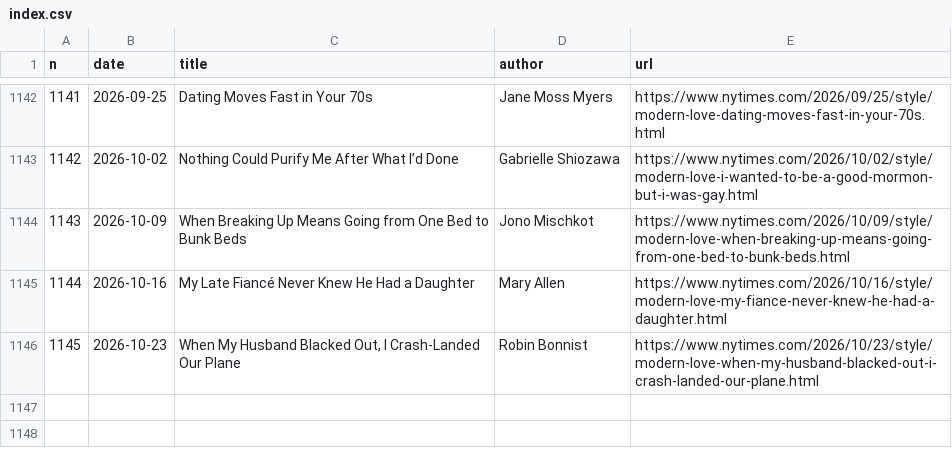
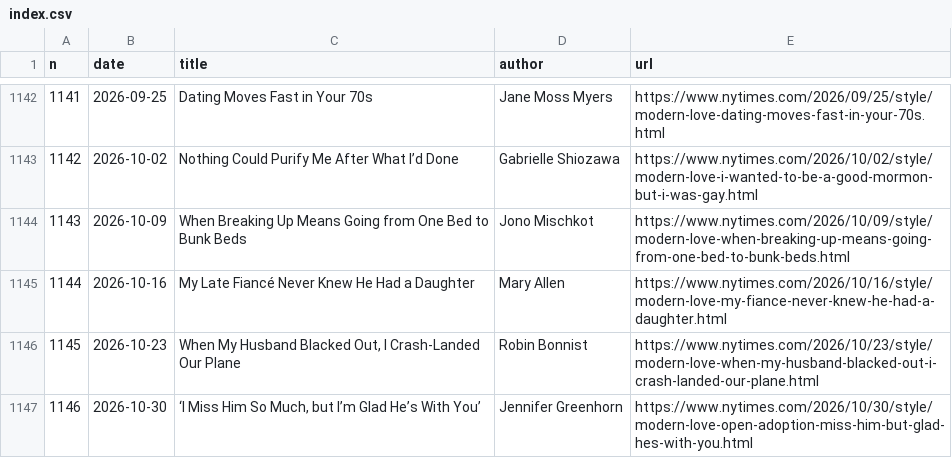
Before and after one commit to huangziwei/nytimes-modern-love-index, a CSV file: docs/index.csv, drawn as a sheet; only a part is shown, gaps mark what is left out; the diff names each change by its address in the sheet, - before the commit and + after, or states it on an @@ line.

```diff
--- a/docs/index.csv
+++ b/docs/index.csv
+row 1147: 1146 | 2026-10-30 | ‘I Miss Him So Much, but I’m Glad He’s With You’ | Jennifer Greenhorn | https://www.nytimes.com/2026/10/30/style/modern-love-open-adoption-miss-him-but-glad-hes-with-you.html
```
Also changed, not shown: 1 other file.
